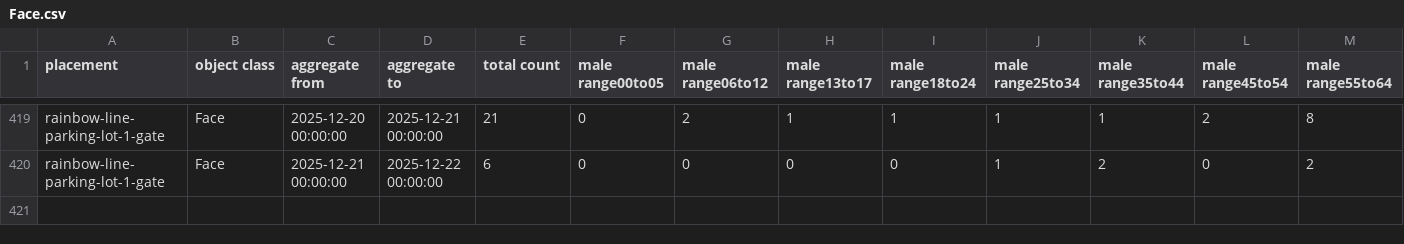
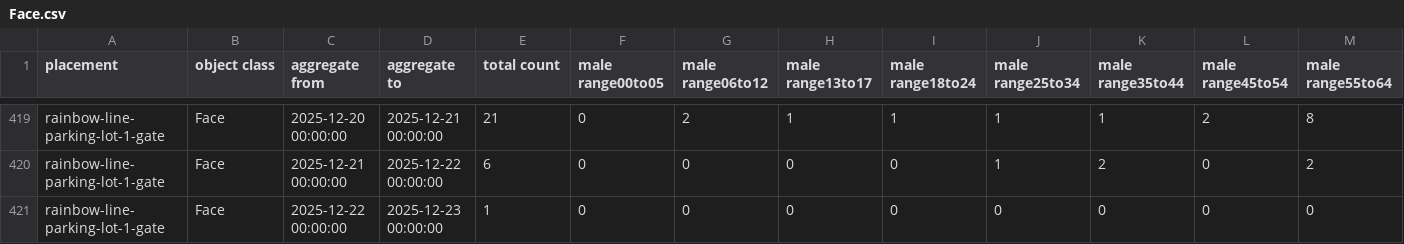
Before and after one commit to code4fukui/fukui-kanko-people-flow-visualization, a CSV file: packages/whole/public/rainbow-line-parking-lot-1-gate/Face.csv, drawn as a sheet; only a part is shown, gaps mark what is left out; rows hold the shown columns only; the diff names each change by its address in the sheet, - before the commit and + after, or states it on an @@ line.

```diff
--- a/packages/whole/public/rainbow-line-parking-lot-1-gate/Face.csv
+++ b/packages/whole/public/rainbow-line-parking-lot-1-gate/Face.csv
+row 421: rainbow-line-parking-lot-1-gate | Face | 2025-12-22 00:00:00 | 2025-12-23 00:00:00 | 1 | 0 | 0 | 0 | 0 | 0 | 0 | 0 | 0
```
Also changed, not shown: packages/whole/public/fukui-station-east-entrance/Face.csv, packages/whole/public/rainbow-line-parking-lot-1-gate/LicensePlate.csv, 5 other files.
